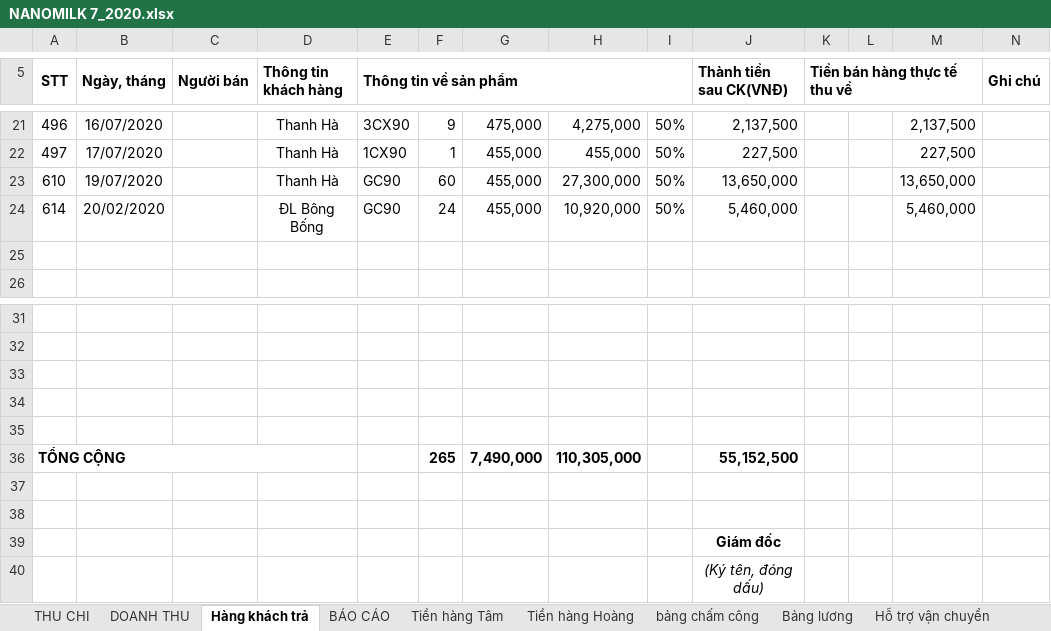
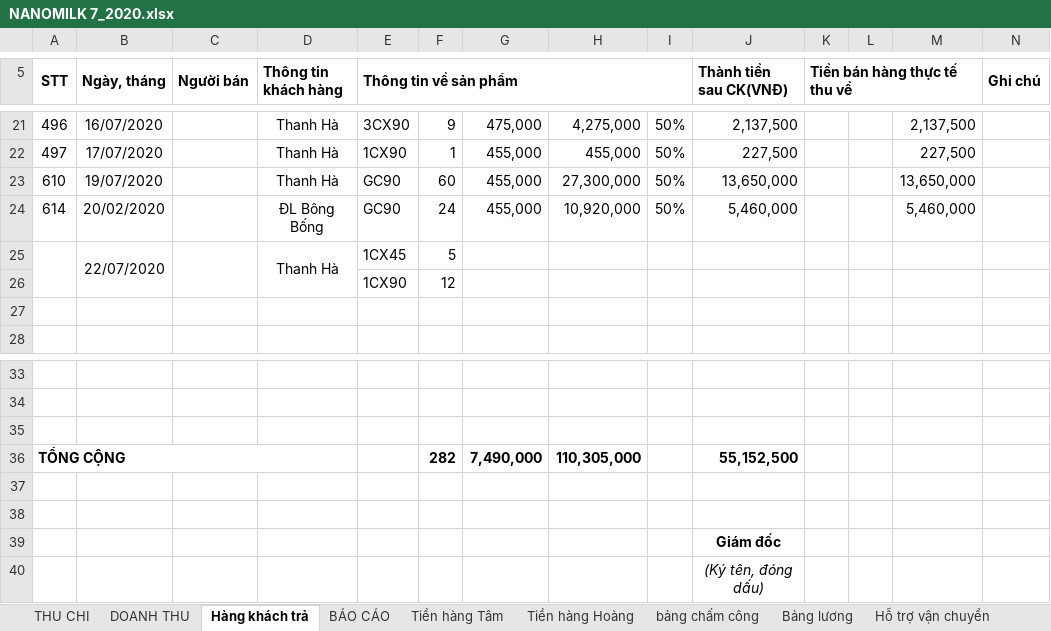
Before and after one commit to lexusna98/HangWorkspace, an Excel workbook: KẾ TOÁN - THÁI HẰNG/NANOMILK 7_2020.xlsx, sheet Hàng khách trả, drawn as a sheet; only a part is shown, gaps mark what is left out; values as stored, in another font and other column widths than the file's, no borders; removed rows and columns are numbered as before the commit, all else as after; the diff names each change by its address in the sheet, - before the commit and + after, or states it on an @@ line.

```diff
--- a/KẾ TOÁN - THÁI HẰNG/NANOMILK 7_2020.xlsx (sheet Hàng khách trả)
+++ b/KẾ TOÁN - THÁI HẰNG/NANOMILK 7_2020.xlsx (sheet Hàng khách trả)
+row 25:  | 22/07/2020 |  | Thanh Hà | 1CX45 | 5
+row 26:  |  |  |  | 1CX90 | 12
-row 34: (empty)
-row 35: (empty)
-F36: 265
+F36: 282
```
Also changed, not shown: sheet DOANH THU, sheet Hỗ trợ vận chuyển, sheet Bảng lương, sheet Tiền hàng Hoàng, sheet BÁO CÁO, 22 other files.
